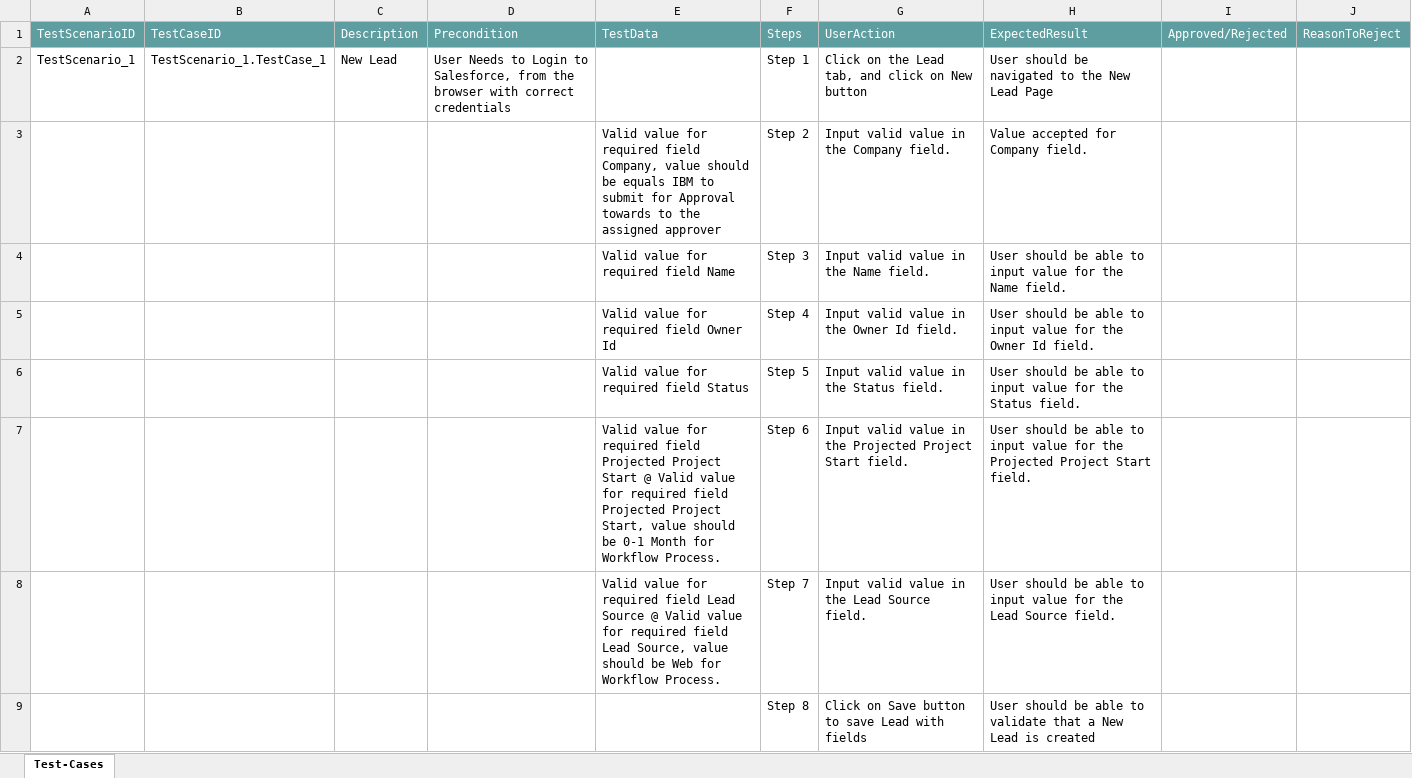
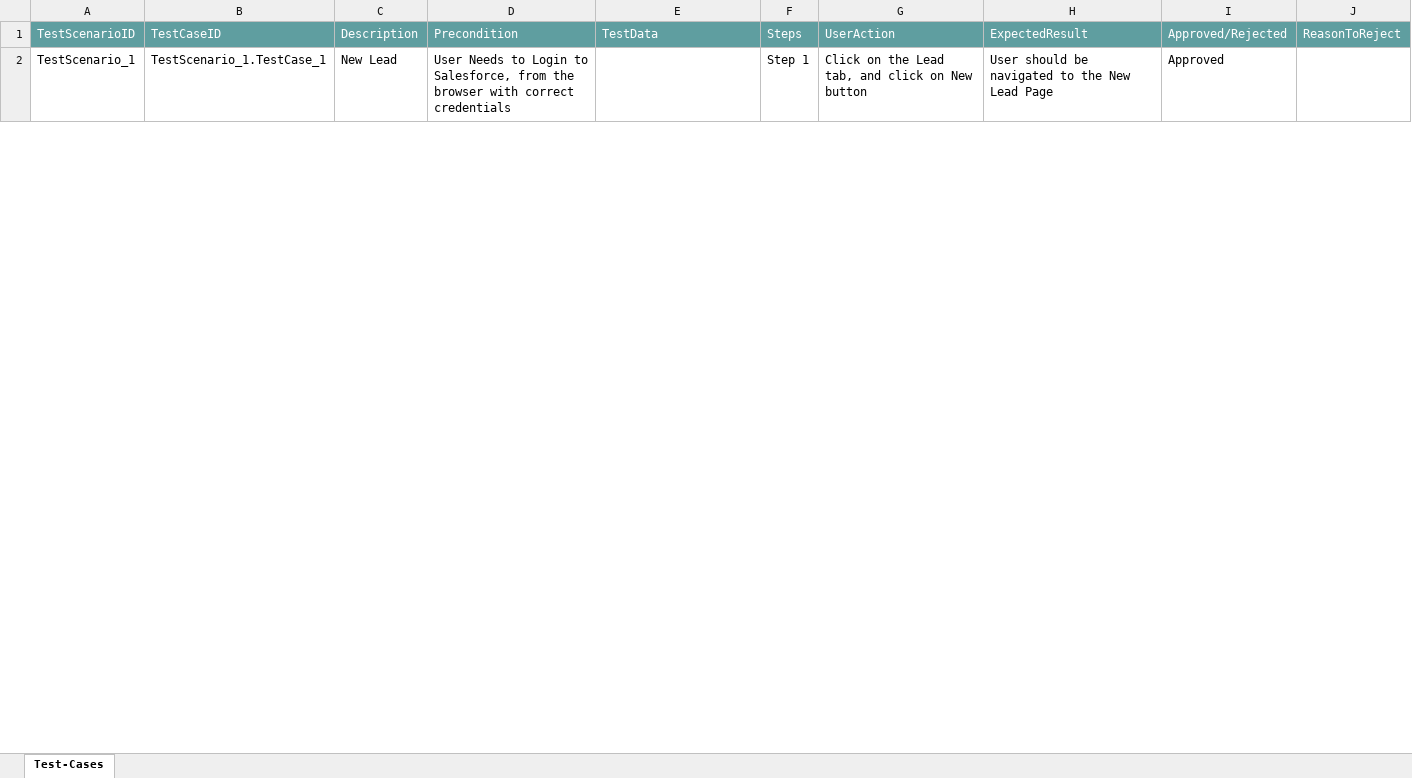
Before and after one commit to ShaikMohamedIrfan/AtifSnap05, an Excel workbook: Lead Assessment 01.xlsx, sheet Test-Cases, drawn as a sheet; only a part is shown; values as stored, in another font and other column widths than the file's, no borders; table styles not drawn; the diff covers the shown part only; the diff names each change by its address in the sheet, - before the commit and + after, or states it on an @@ line.

Commit message:
Add files via upload

```diff
--- a/Lead Assessment 01.xlsx (sheet Test-Cases)
+++ b/Lead Assessment 01.xlsx (sheet Test-Cases)
-I2: (empty)
+I2: Approved
@@ row 3 hidden:  |  |  |  | Valid value for required field Company, value should be equals IBM to submit for Approval towards to the assigned approver | Step 2 | Input valid value in the Company field. | Value accepted for Company field. @@
@@ row 4 hidden:  |  |  |  | Valid value for required field Name | Step 3 | Input valid value in the Name field. | User should be able to input value for the Name field. @@
@@ row 5 hidden:  |  |  |  | Valid value for required field Owner Id | Step 4 | Input valid value in the Owner Id field. | User should be able to input value for the Owner Id field. @@
@@ row 6 hidden:  |  |  |  | Valid value for required field Status | Step 5 | Input valid value in the Status field. | User should be able to input value for the Status field. @@
@@ row 7 hidden:  |  |  |  | Valid value for required field Projected Project Start @ Valid value for required field Projected Project Start, value should be 0-1 Month for Workflow Process. | Step 6 | Input valid value in the Projected Project Start field. | User should be able to input value for the Projected Project Start field. @@
@@ row 8 hidden:  |  |  |  | Valid value for required field Lead Source @ Valid value for required field Lead Source, value should be Web for Workflow Process. | Step 7 | Input valid value in the Lead Source field. | User should be able to input value for the Lead Source field. @@
@@ row 9 hidden:  |  |  |  |  | Step 8 | Click on Save button to save Lead with fields | User should be able to validate that a New Lead is created @@
```
Also changed, not shown: 7 hidden or unhidden rows and 1 edited cell elsewhere in this sheet.
